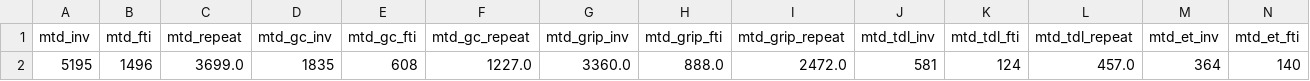
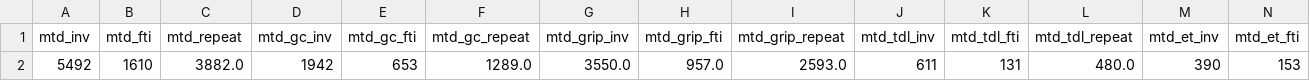
Before and after one commit to gripinvest/gi-analytics, a CSV file: backend/data/grip_connect/card_5042_retention_d1.csv, drawn as a sheet; only a part is shown; removed rows and columns are numbered as before the commit, all else as after; rows hold the shown columns only; the diff names each change by its address in the sheet, - before the commit and + after, or states it on an @@ line.

```diff
--- a/backend/data/grip_connect/card_5042_retention_d1.csv
+++ b/backend/data/grip_connect/card_5042_retention_d1.csv
-row 2: 5195 | 1496 | 3699.0 | 1835 | 608 | 1227.0 | 3360.0 | 888.0 | 2472.0 | 581 | 124 | 457.0 | 364 | 140
+row 2: 5492 | 1610 | 3882.0 | 1942 | 653 | 1289.0 | 3550.0 | 957.0 | 2593.0 | 611 | 131 | 480.0 | 390 | 153
```
Also changed, not shown: backend/data/grip_connect/01_north_star.csv, backend/data/grip_connect/02_reg_to_kyc.csv, 4 other files.
